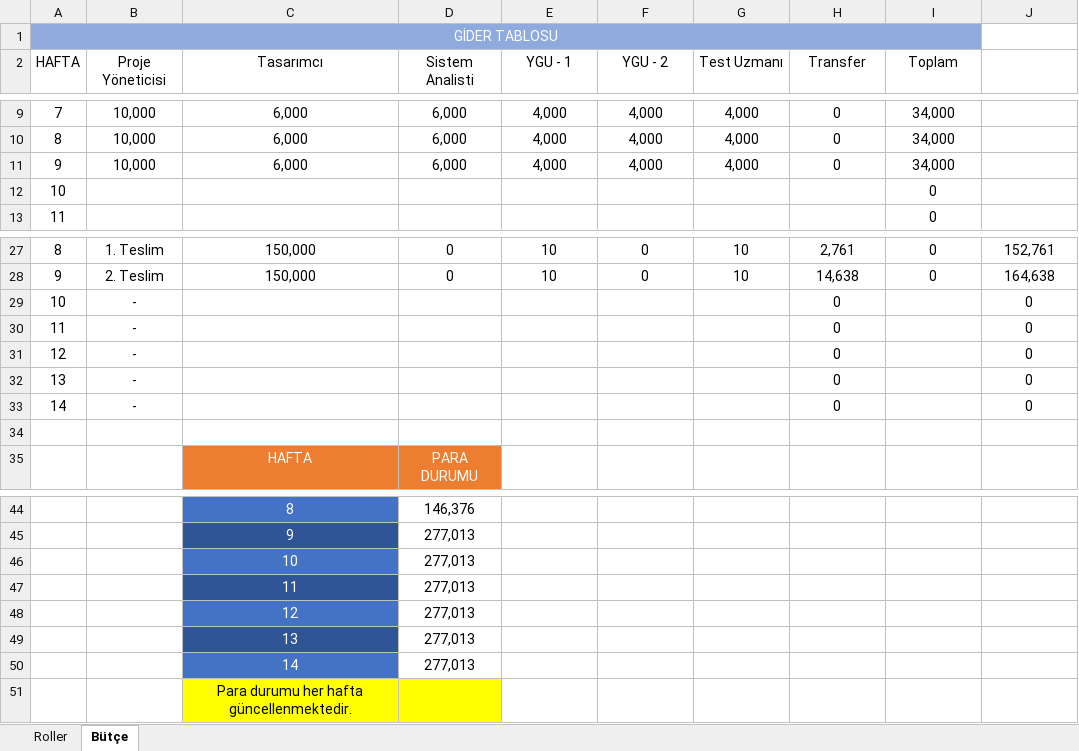
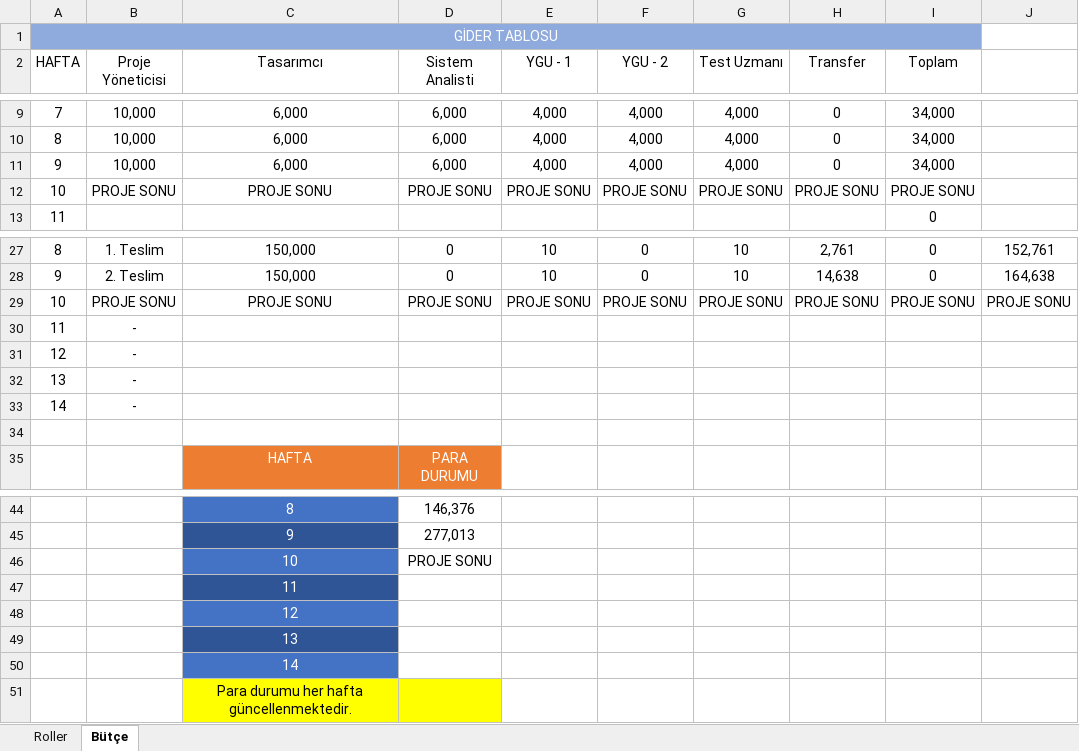
Before and after one commit to cantahmazoglu/BBM487-20142-7, an Excel workbook: Mali Durum Çizelgesi.xlsx, sheet Bütçe, drawn as a sheet; only a part is shown, gaps mark what is left out; values as stored, in another font and other column widths than the file's, no borders; table styles not drawn; removed rows and columns are numbered as before the commit, all else as after; the diff names each change by its address in the sheet, - before the commit and + after, or states it on an @@ line.

Commit message:
Güncelleme
Son güncelleme yapıldı.

```diff
--- a/Mali Durum Çizelgesi.xlsx (sheet Bütçe)
+++ b/Mali Durum Çizelgesi.xlsx (sheet Bütçe)
-row 12: 10 |  |  |  |  |  |  |  | 0
+row 12: 10 | PROJE SONU | PROJE SONU | PROJE SONU | PROJE SONU | PROJE SONU | PROJE SONU | PROJE SONU | PROJE SONU
-row 29: 10 | - |  |  |  |  |  | 0 |  | 0
+row 29: 10 | PROJE SONU | PROJE SONU | PROJE SONU | PROJE SONU | PROJE SONU | PROJE SONU | PROJE SONU | PROJE SONU | PROJE SONU
-H30:H33 (Transfer): 0
+H30:H33 (Transfer): (empty)
-J30:J33: 0
+J30:J33: (empty)
-D46 (Sistem Analisti): 277,013
+D46 (Sistem Analisti): PROJE SONU
-D47:D50 (Sistem Analisti): 277,013
+D47:D50 (Sistem Analisti): (empty)
```
Also changed, not shown: sheet Roller.
